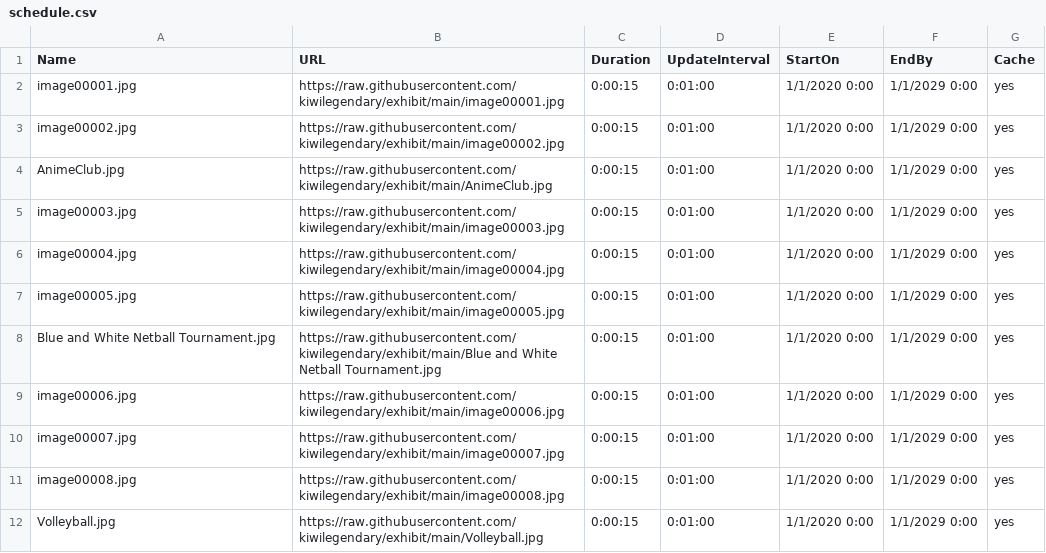
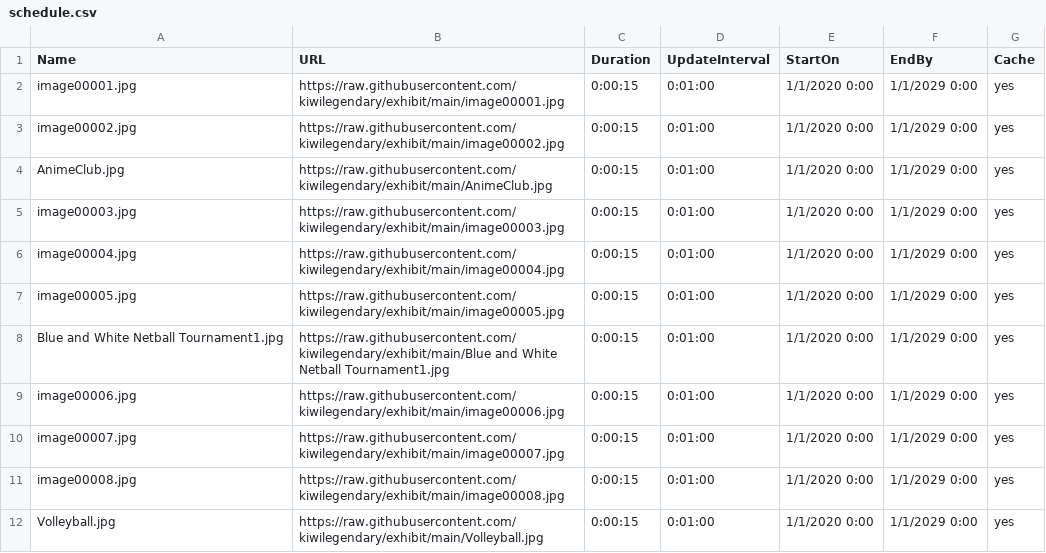
Before and after one commit to kiwilegendary/exhibit, a CSV file: schedule.csv, drawn as a sheet.

Commit message:
Update schedule.csv

```diff
--- a/schedule.csv
+++ b/schedule.csv
@@ -7,3 +7,3 @@ image00004.jpg,https://raw.githubusercontent.com/kiwilegendary/exhibit/main/imag
 image00005.jpg,https://raw.githubusercontent.com/kiwilegendary/exhibit/main/image00005.jpg,0:00:15,0:01:00,1/1/2020 0:00,1/1/2029 0:00,yes
-Blue and White Netball Tournament.jpg,https://raw.githubusercontent.com/kiwilegendary/exhibit/main/Blue and White Netball Tournament.jpg,0:00:15,0:01:00,1/1/2020 0:00,1/1/2029 0:00,yes
+Blue and White Netball Tournament1.jpg,https://raw.githubusercontent.com/kiwilegendary/exhibit/main/Blue and White Netball Tournament1.jpg,0:00:15,0:01:00,1/1/2020 0:00,1/1/2029 0:00,yes
 image00006.jpg,https://raw.githubusercontent.com/kiwilegendary/exhibit/main/image00006.jpg,0:00:15,0:01:00,1/1/2020 0:00,1/1/2029 0:00,yes
```
